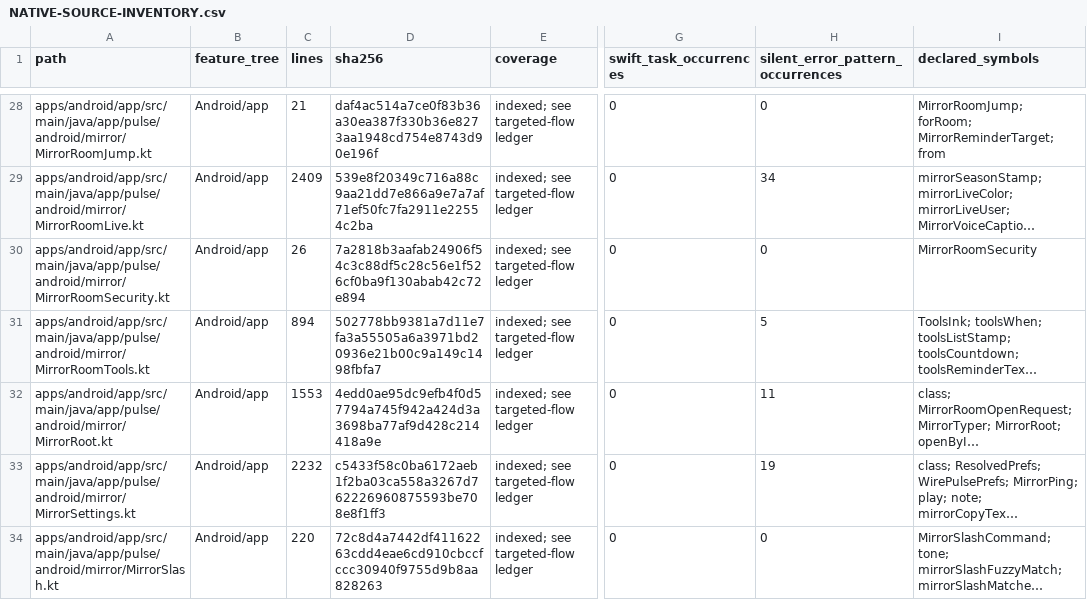
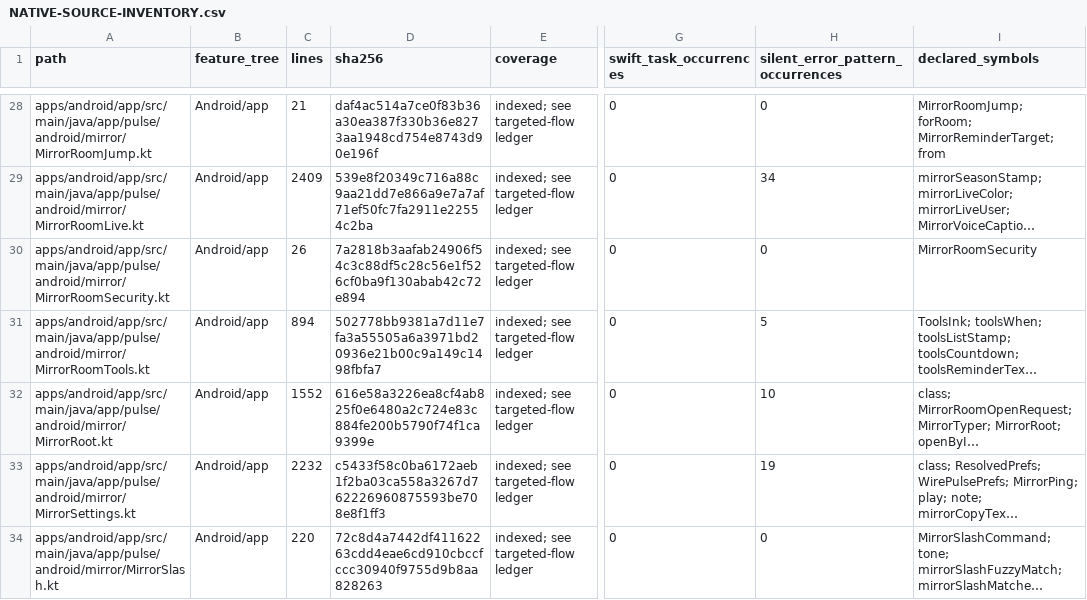
Before and after one commit to GrapseeAgency/the-mystrious-chat-app, a CSV file: docs/NATIVE-SOURCE-INVENTORY.csv, drawn as a sheet; only a part is shown, gaps mark what is left out; long unchanged cells end in …; the diff covers the shown part only; the diff names each change by its address in the sheet, - before the commit and + after, or states it on an @@ line.

```diff
--- a/docs/NATIVE-SOURCE-INVENTORY.csv
+++ b/docs/NATIVE-SOURCE-INVENTORY.csv
-C32 (lines): 1553
+C32 (lines): 1552
-D32 (sha256): 4edd0ae95dc9efb4f0d57794a745f942a424d3a3698ba77af9d428c214418a9e
+D32 (sha256): 616e58a3226ea8cf4ab825f0e6480a2c724e83c884fe200b5790f74f1ca9399e
-H32 (silent_error_pattern_occurrences): 11
+H32 (silent_error_pattern_occurrences): 10
```
Also changed, not shown: 6 added rows and 81 edited cells elsewhere in this file, 35 other files.
